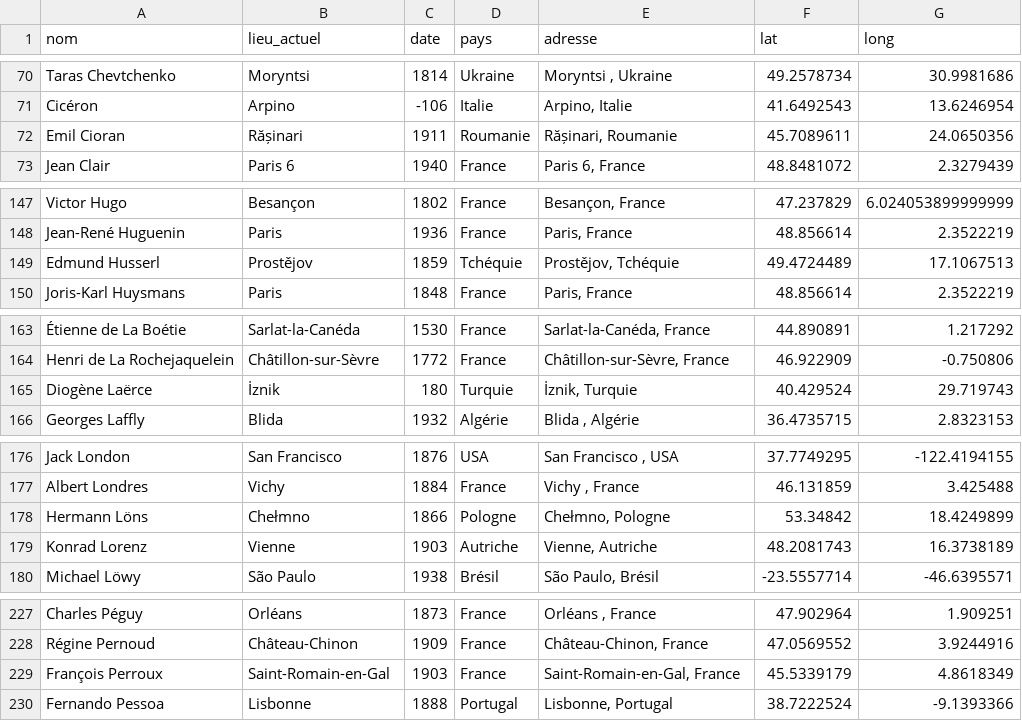
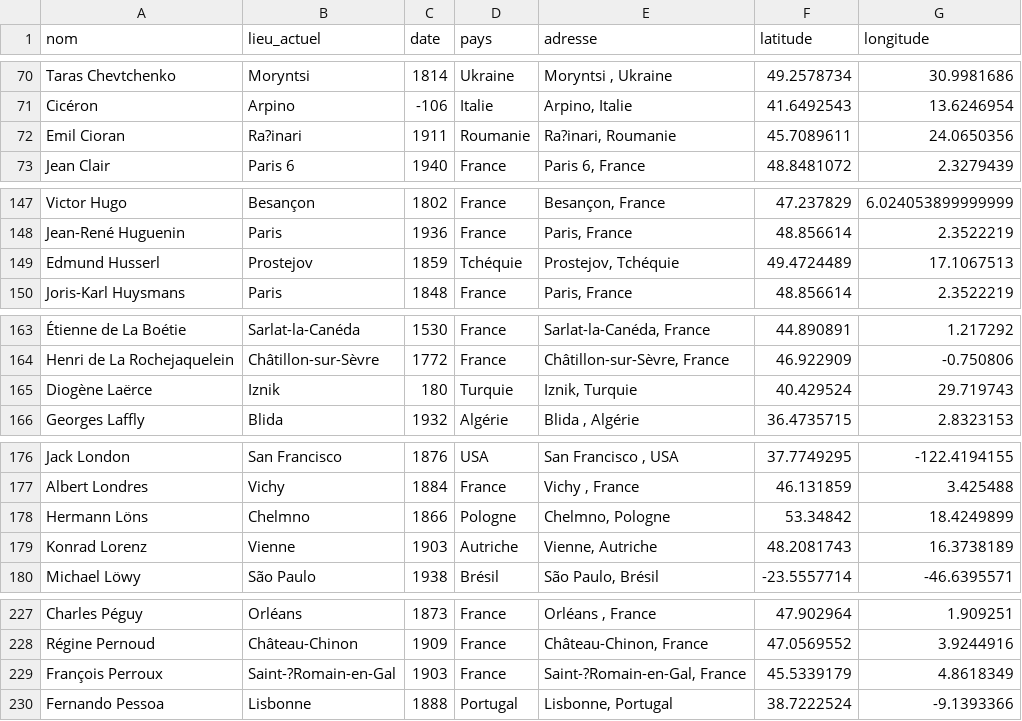
Before and after one commit to Arthurllyr/europe_i, a CSV file: citatio.csv, drawn as a sheet; only a part is shown, gaps mark what is left out; the diff names each change by its address in the sheet, - before the commit and + after, or states it on an @@ line.

```diff
--- a/citatio.csv
+++ b/citatio.csv
-F1: lat
+F1: latitude
-G1: long
+G1: longitude
-B72 (lieu_actuel): Rășinari
+B72 (lieu_actuel): Ra?inari
-E72 (adresse): Rășinari, Roumanie
+E72 (adresse): Ra?inari, Roumanie
-B149 (lieu_actuel): Prostějov
+B149 (lieu_actuel): Prostejov
-E149 (adresse): Prostějov, Tchéquie
+E149 (adresse): Prostejov, Tchéquie
-B165 (lieu_actuel): İznik
+B165 (lieu_actuel): Iznik
-E165 (adresse): İznik, Turquie
+E165 (adresse): Iznik, Turquie
-B178 (lieu_actuel): Chełmno
+B178 (lieu_actuel): Chelmno
-E178 (adresse): Chełmno, Pologne
+E178 (adresse): Chelmno, Pologne
-B229 (lieu_actuel): Saint-Romain-en-Gal
+B229 (lieu_actuel): Saint-?Romain-en-Gal
-E229 (adresse): Saint-Romain-en-Gal, France
+E229 (adresse): Saint-?Romain-en-Gal, France
```
Also changed, not shown: 2 other files.
